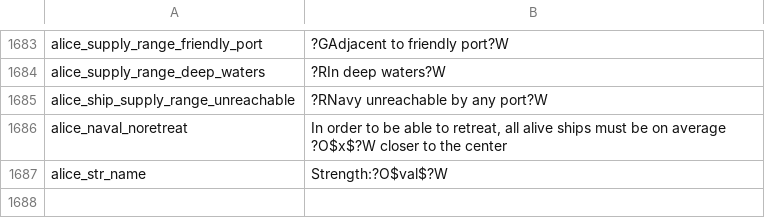
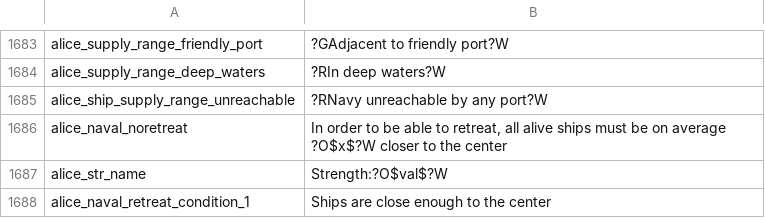
Before and after one commit to schombert/Project-Alice, a CSV file: assets/localisation/en-US/alice.csv, drawn as a sheet; only a part is shown, gaps mark what is left out; the diff names each change by its address in the sheet, - before the commit and + after, or states it on an @@ line.

```diff
--- a/assets/localisation/en-US/alice.csv
+++ b/assets/localisation/en-US/alice.csv
+row 1688: alice_naval_retreat_condition_1 | Ships are close enough to the center
```
Also changed, not shown: 3 other files.
